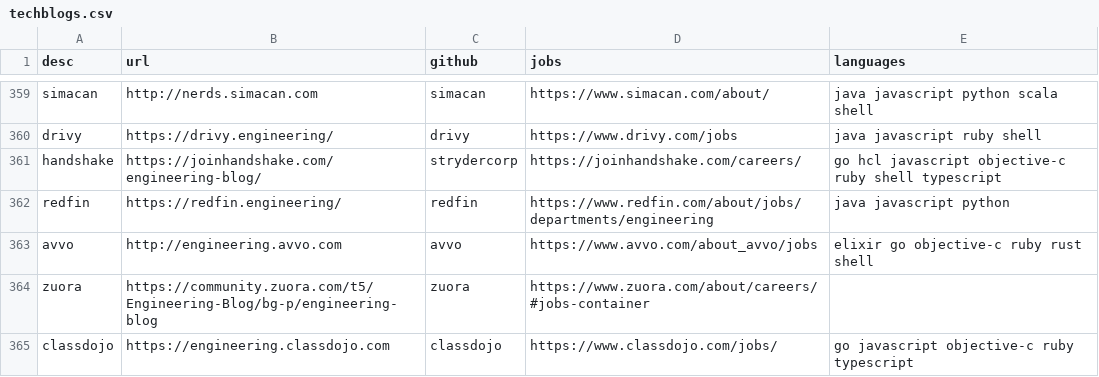
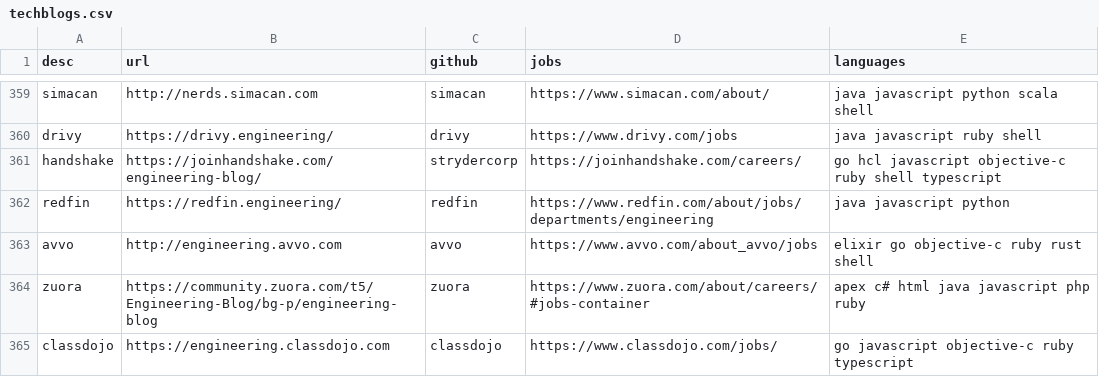
Before and after one commit to griffio/griffio.github.io, a CSV file: _data/techblogs.csv, drawn as a sheet; only a part is shown, gaps mark what is left out.

Commit message:
zuora

```diff
--- a/_data/techblogs.csv
+++ b/_data/techblogs.csv
@@ -363,3 +363,3 @@ redfin,https://redfin.engineering/,redfin,https://www.redfin.com/about/jobs/depa
 avvo,http://engineering.avvo.com,avvo,https://www.avvo.com/about_avvo/jobs,"elixir go objective-c ruby rust shell"
-zuora,https://community.zuora.com/t5/Engineering-Blog/bg-p/engineering-blog,zuora,https://www.zuora.com/about/careers/#jobs-container,""
+zuora,https://community.zuora.com/t5/Engineering-Blog/bg-p/engineering-blog,zuora,https://www.zuora.com/about/careers/#jobs-container,"apex c# html java javascript php ruby"
 classdojo,https://engineering.classdojo.com,classdojo,https://www.classdojo.com/jobs/," go javascript objective-c ruby typescript"
```
